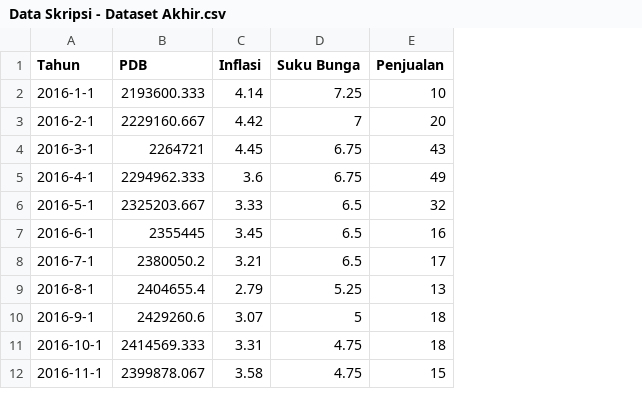
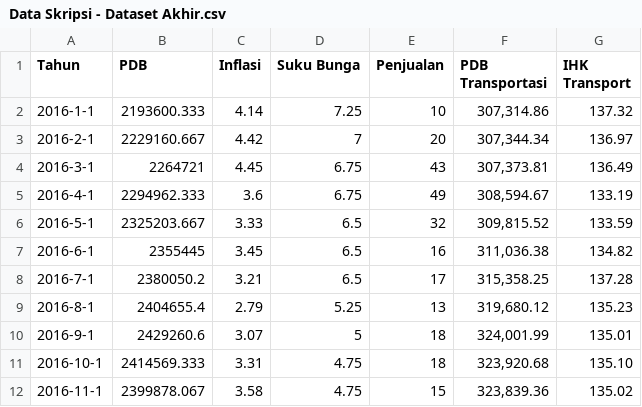
Before and after one commit to ghifaryabrarrabbani/dataset, a CSV file: Data Skripsi - Dataset Akhir.csv, drawn as a sheet; only a part is shown; the diff names each change by its address in the sheet, - before the commit and + after, or states it on an @@ line.

Commit message:
Update Data Skripsi - Dataset Akhir.csv

```diff
--- a/Data Skripsi - Dataset Akhir.csv
+++ b/Data Skripsi - Dataset Akhir.csv
+column F (PDB Transportasi), rows 2-12: 307,314.86 | 307,344.34 | 307,373.81 | 308,594.67 | 309,815.52 | 311,036.38 | 315,358.25 | 319,680.12 | 324,001.99 | 323,920.68 | 323,839.36
+column G (IHK Transport), rows 2-12: 137.32 | 136.97 | 136.49 | 133.19 | 133.59 | 134.82 | 137.28 | 135.23 | 135.01 | 135.10 | 135.02
```
